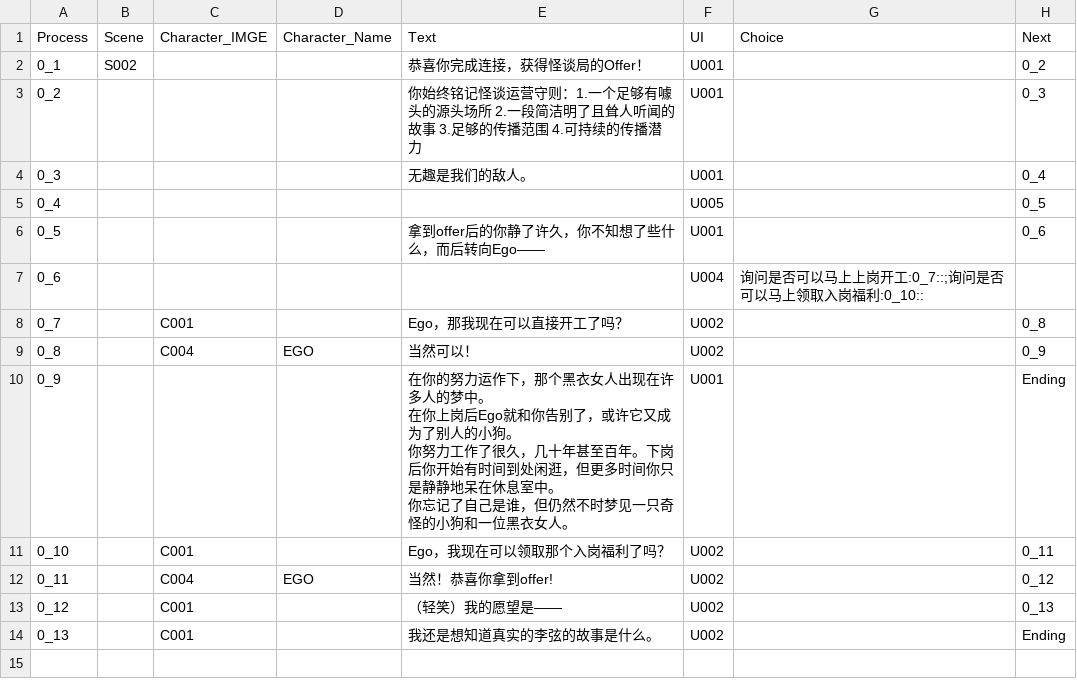
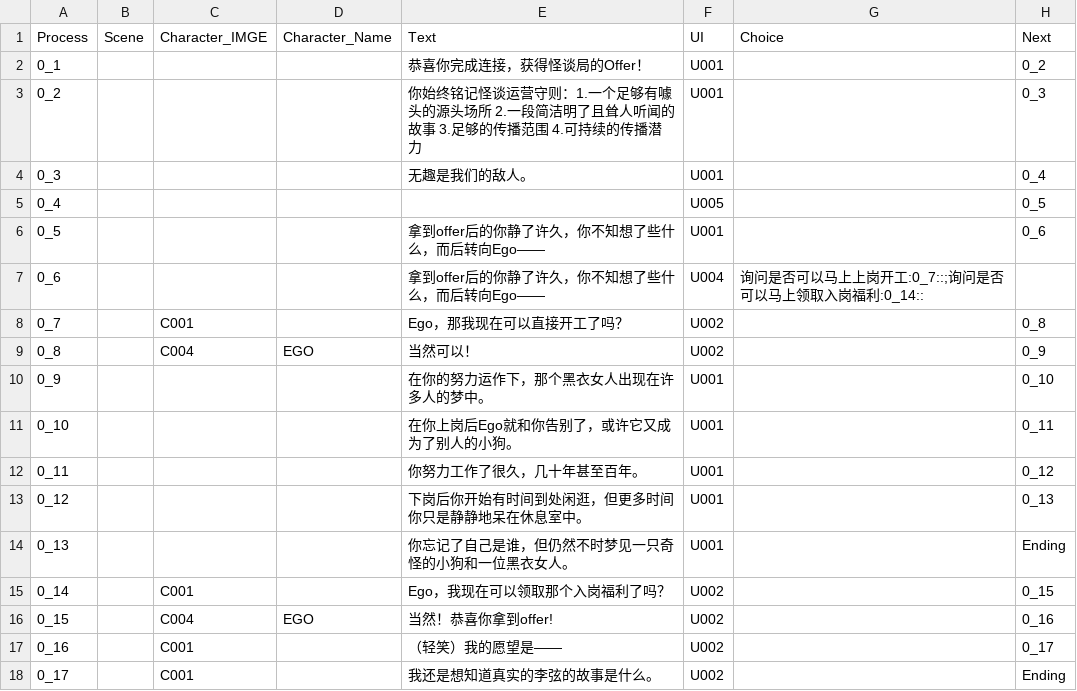
Before and after one commit to sols1st/GreenHandProject, a CSV file: Assets/Resources/CSV/Dialogue_Ending.CSV, drawn as a sheet.

```diff
--- a/Assets/Resources/CSV/Dialogue_Ending.CSV
+++ b/Assets/Resources/CSV/Dialogue_Ending.CSV
@@ -1,3 +1,3 @@
 Process,Scene,Character_IMGE,Character_Name,Text,UI,Choice,Next
-0_1,S002,,,恭喜你完成连接，获得怪谈局的Offer！,U001,,0_2
+0_1,,,,恭喜你完成连接，获得怪谈局的Offer！,U001,,0_2
 0_2,,,,你始终铭记怪谈运营守则：1.一个足够有噱头的源头场所 2.一段简洁明了且耸人听闻的故事 3.足够的传播范围 4.可持续的传播潜力,U001,,0_3
@@ -6,12 +6,13 @@
 0_5,,,,拿到offer后的你静了许久，你不知想了些什么，而后转向Ego——,U001,,0_6
-0_6,,,,,U004,询问是否可以马上上岗开工:0_7::;询问是否可以马上领取入岗福利:0_10::,
+0_6,,,,拿到offer后的你静了许久，你不知想了些什么，而后转向Ego——,U004,询问是否可以马上上岗开工:0_7::;询问是否可以马上领取入岗福利:0_14::,
 0_7,,C001,,Ego，那我现在可以直接开工了吗？,U002,,0_8
 0_8,,C004,EGO,当然可以！,U002,,0_9
-0_9,,,,"在你的努力运作下，那个黑衣女人出现在许多人的梦中。
-在你上岗后Ego就和你告别了，或许它又成为了别人的小狗。
-你努力工作了很久，几十年甚至百年。下岗后你开始有时间到处闲逛，但更多时间你只是静静地呆在休息室中。
-你忘记了自己是谁，但仍然不时梦见一只奇怪的小狗和一位黑衣女人。",U001,,Ending
-0_10,,C001,,Ego，我现在可以领取那个入岗福利了吗？,U002,,0_11
-0_11,,C004,EGO,当然！恭喜你拿到offer!,U002,,0_12
-0_12,,C001,,（轻笑）我的愿望是——,U002,,0_13
-0_13,,C001,,我还是想知道真实的李弦的故事是什么。,U002,,Ending
+0_9,,,,在你的努力运作下，那个黑衣女人出现在许多人的梦中。,U001,,0_10
+0_10,,,,在你上岗后Ego就和你告别了，或许它又成为了别人的小狗。,U001,,0_11
+0_11,,,,你努力工作了很久，几十年甚至百年。,U001,,0_12
+0_12,,,,下岗后你开始有时间到处闲逛，但更多时间你只是静静地呆在休息室中。,U001,,0_13
+0_13,,,,你忘记了自己是谁，但仍然不时梦见一只奇怪的小狗和一位黑衣女人。,U001,,Ending
+0_14,,C001,,Ego，我现在可以领取那个入岗福利了吗？,U002,,0_15
+0_15,,C004,EGO,当然！恭喜你拿到offer!,U002,,0_16
+0_16,,C001,,（轻笑）我的愿望是——,U002,,0_17
+0_17,,C001,,我还是想知道真实的李弦的故事是什么。,U002,,Ending
```
Also changed, not shown: Assets/Resources/CSV/Dialogue_Inquiry.CSV, Assets/Resources/CSV/Dialogue_Main.csv, 56 other files.
